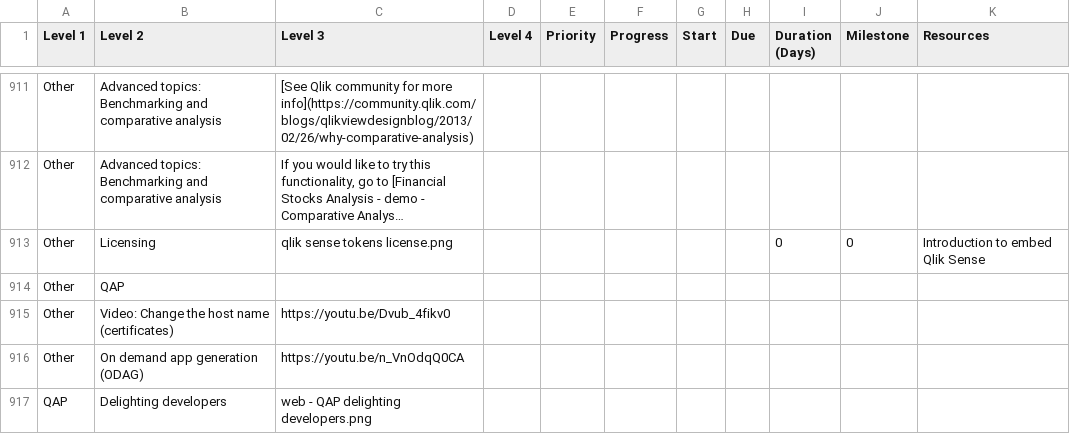
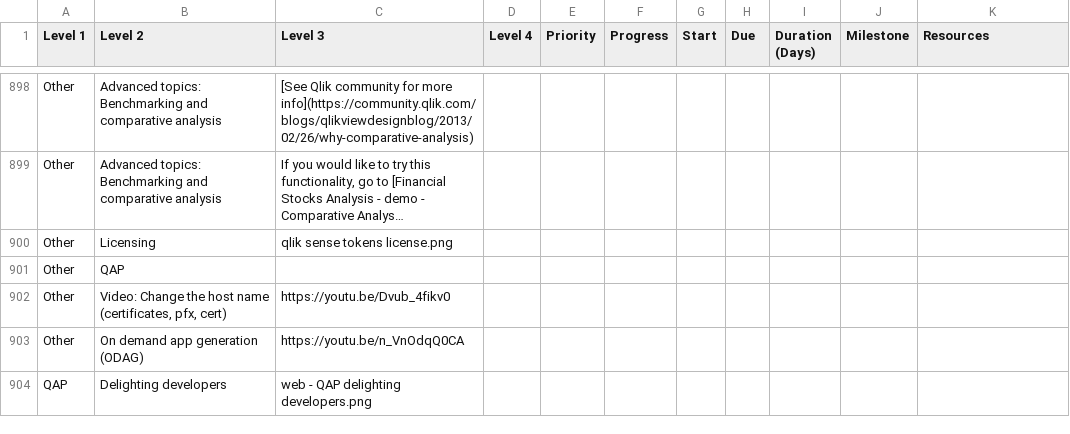
Before and after one commit to QHose/QRSMeteor, a CSV file: Sense Demo materials/SaaS presentation input.csv, drawn as a sheet; only a part is shown, gaps mark what is left out; long unchanged cells end in …; addresses are those after the commit; the diff covers the shown part only; the diff names each change by its address in the sheet, - before the commit and + after, or states it on an @@ line.

```diff
--- a/Sense Demo materials/SaaS presentation input.csv
+++ b/Sense Demo materials/SaaS presentation input.csv
-I900 (Duration (Days)): 0
+I900 (Duration (Days)): (empty)
-J900 (Milestone): 0
+J900 (Milestone): (empty)
-K900 (Resources): Introduction to embed Qlik Sense
+K900 (Resources): (empty)
-B902 (Level 2): …host name (certificates)
+B902 (Level 2): …host name (certificates, pfx, cert)
```
Also changed, not shown: 4 added rows and 17 removed rows elsewhere in this file.
